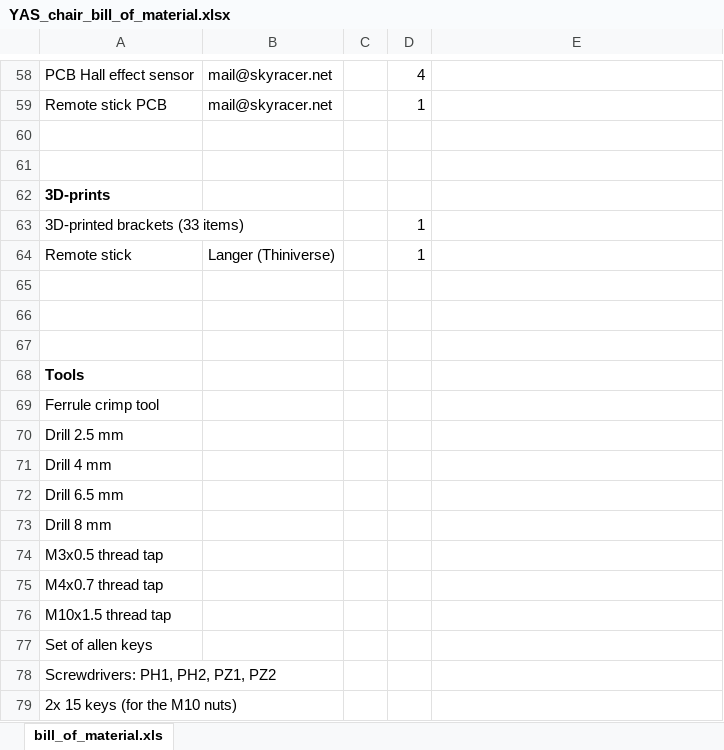
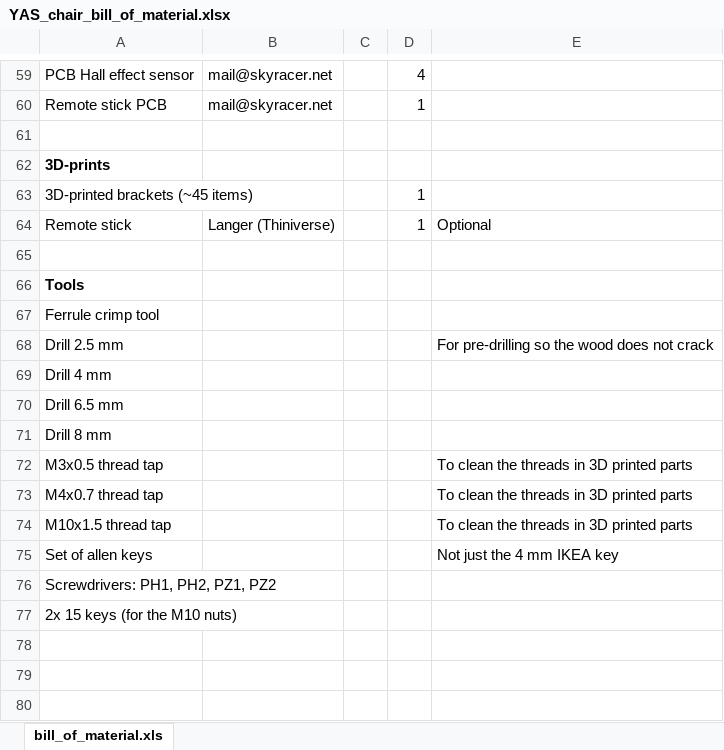
Before and after one commit to speedbird620/Yet-another-simulator-chair, an Excel workbook: YAS_chair_bill_of_material.xlsx, sheet bill_of_material.xls, drawn as a sheet; only a part is shown, gaps mark what is left out; values as stored, in another font and other column widths than the file's, no borders; removed rows and columns are numbered as before the commit, all else as after; the diff covers the shown part only; the diff names each change by its address in the sheet, - before the commit and + after, or states it on an @@ line.

```diff
--- a/YAS_chair_bill_of_material.xlsx (sheet bill_of_material.xls)
+++ b/YAS_chair_bill_of_material.xlsx (sheet bill_of_material.xls)
-row 61: (empty)
-A63: 3D-printed brackets (33 items)
+A63: 3D-printed brackets (~45 items)
-E64: (empty)
+E64: Optional
-row 65: (empty)
-row 66: (empty)
-E68: (empty)
+E68: For pre-drilling so the wood does not crack
-E72:E74: (empty)
+E72:E74: To clean the threads in 3D printed parts
-E75: (empty)
+E75: Not just the 4 mm IKEA key
```
Also changed, not shown: 4 added rows, 3 removed rows, 1 moved row, 21 edited cells and cell formats elsewhere in this sheet.
